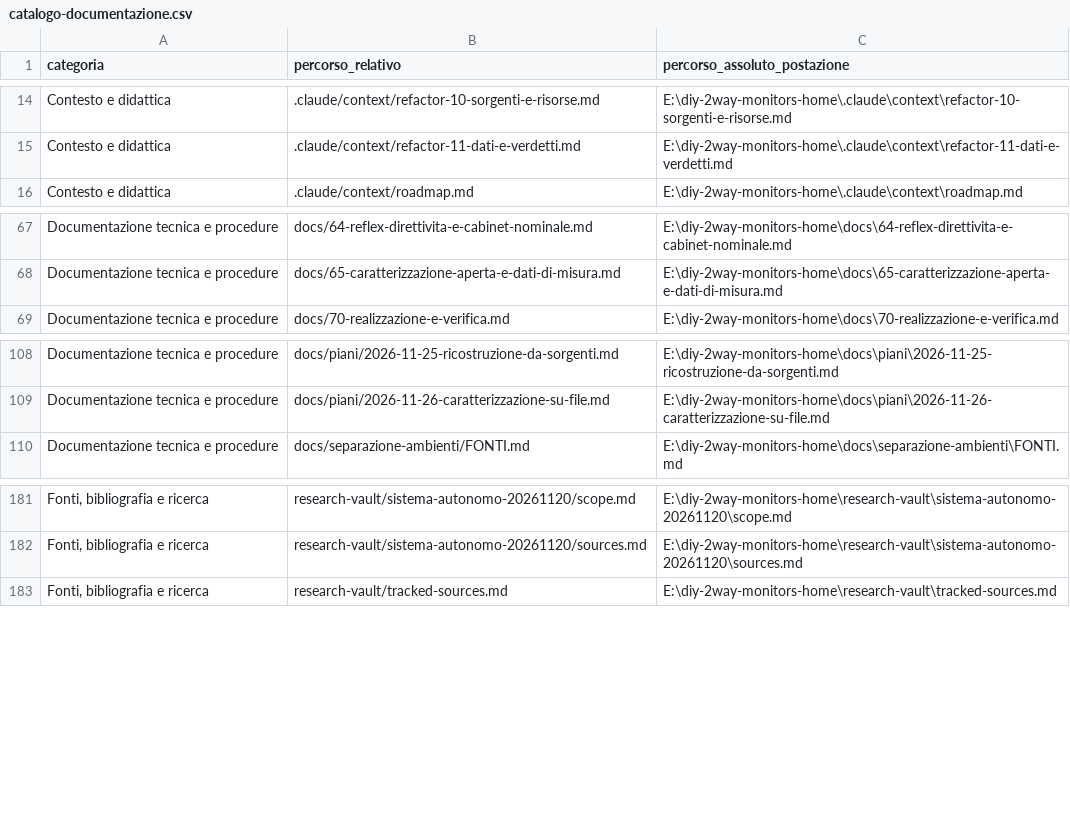
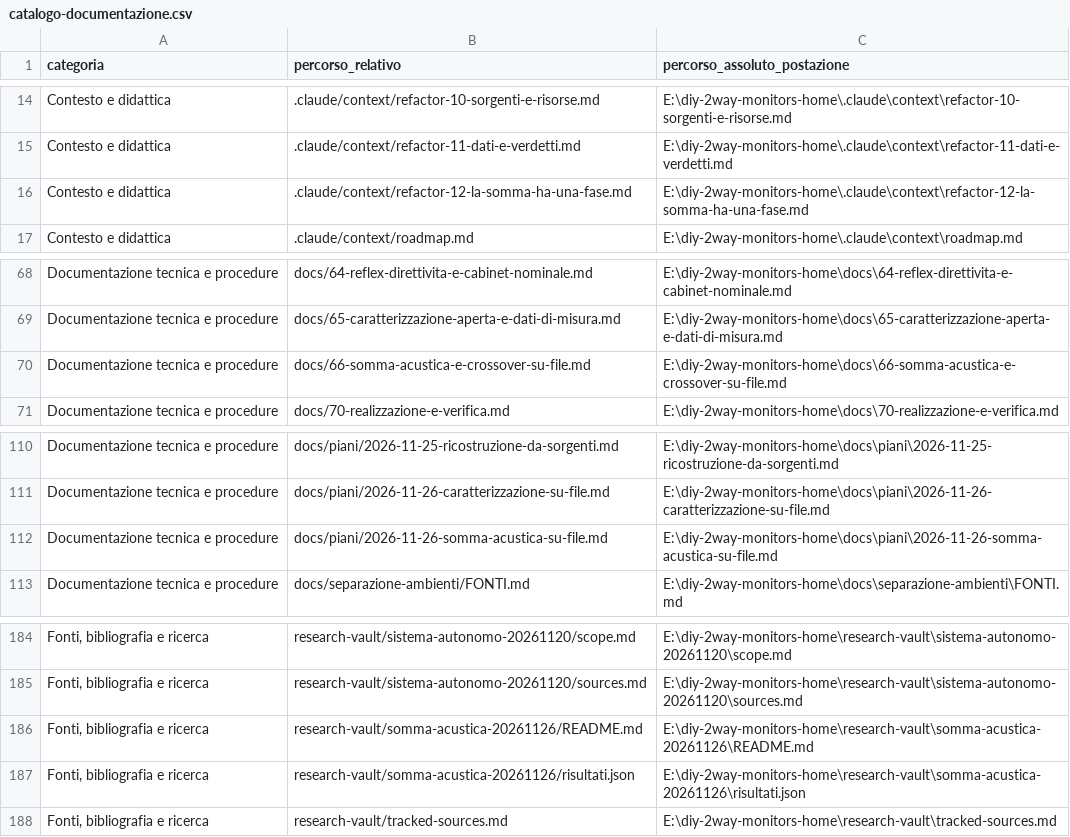
Before and after one commit to alesop95/diy-2way-monitors-home, a CSV file: data/catalogo-documentazione.csv, drawn as a sheet; only a part is shown, gaps mark what is left out; the diff names each change by its address in the sheet, - before the commit and + after, or states it on an @@ line.

Commit message:
Aggiunta somma acustica dei driver con filtri e fase espliciti

```diff
--- a/data/catalogo-documentazione.csv
+++ b/data/catalogo-documentazione.csv
+row 16: Contesto e didattica | .claude/context/refactor-12-la-somma-ha-una-fase.md | E:\diy-2way-monitors-home\.claude\context\refactor-12-la-somma-ha-una-fase.md
+row 70: Documentazione tecnica e procedure | docs/66-somma-acustica-e-crossover-su-file.md | E:\diy-2way-monitors-home\docs\66-somma-acustica-e-crossover-su-file.md
+row 112: Documentazione tecnica e procedure | docs/piani/2026-11-26-somma-acustica-su-file.md | E:\diy-2way-monitors-home\docs\piani\2026-11-26-somma-acustica-su-file.md
+row 186: Fonti, bibliografia e ricerca | research-vault/somma-acustica-20261126/README.md | E:\diy-2way-monitors-home\research-vault\somma-acustica-20261126\README.md
+row 187: Fonti, bibliografia e ricerca | research-vault/somma-acustica-20261126/risultati.json | E:\diy-2way-monitors-home\research-vault\somma-acustica-20261126\risultati.json
```
Also changed, not shown: 33 other files.
